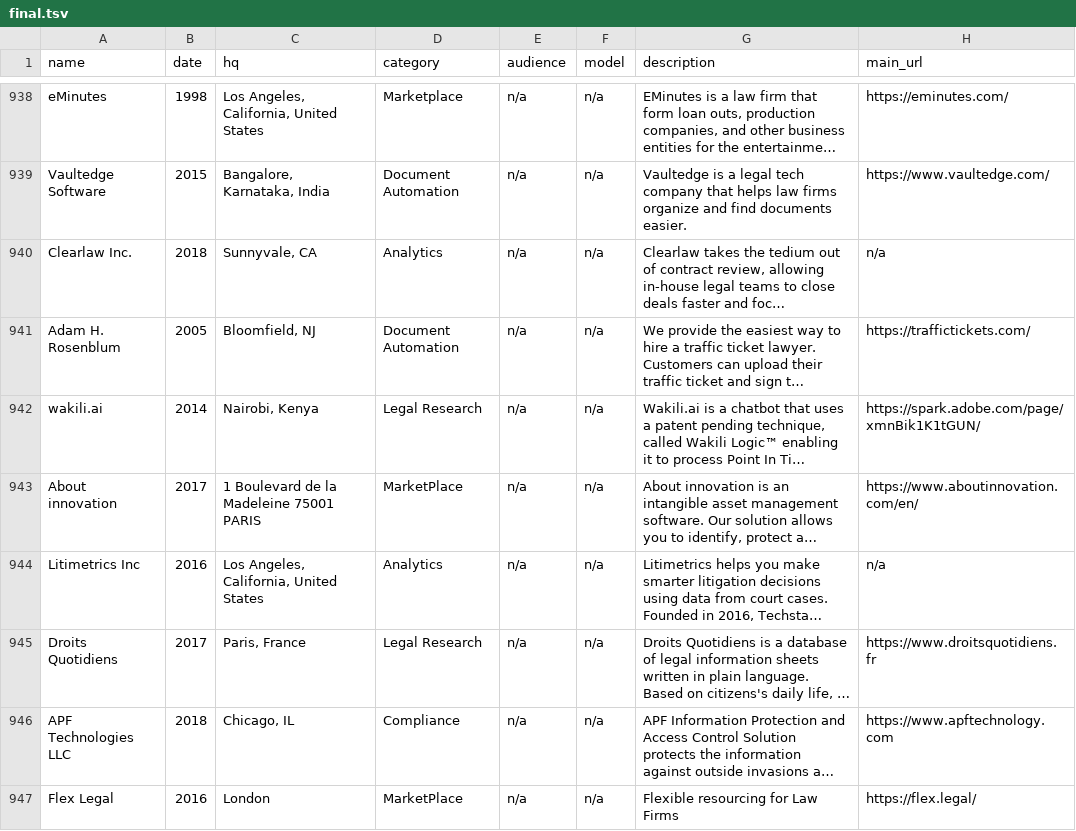
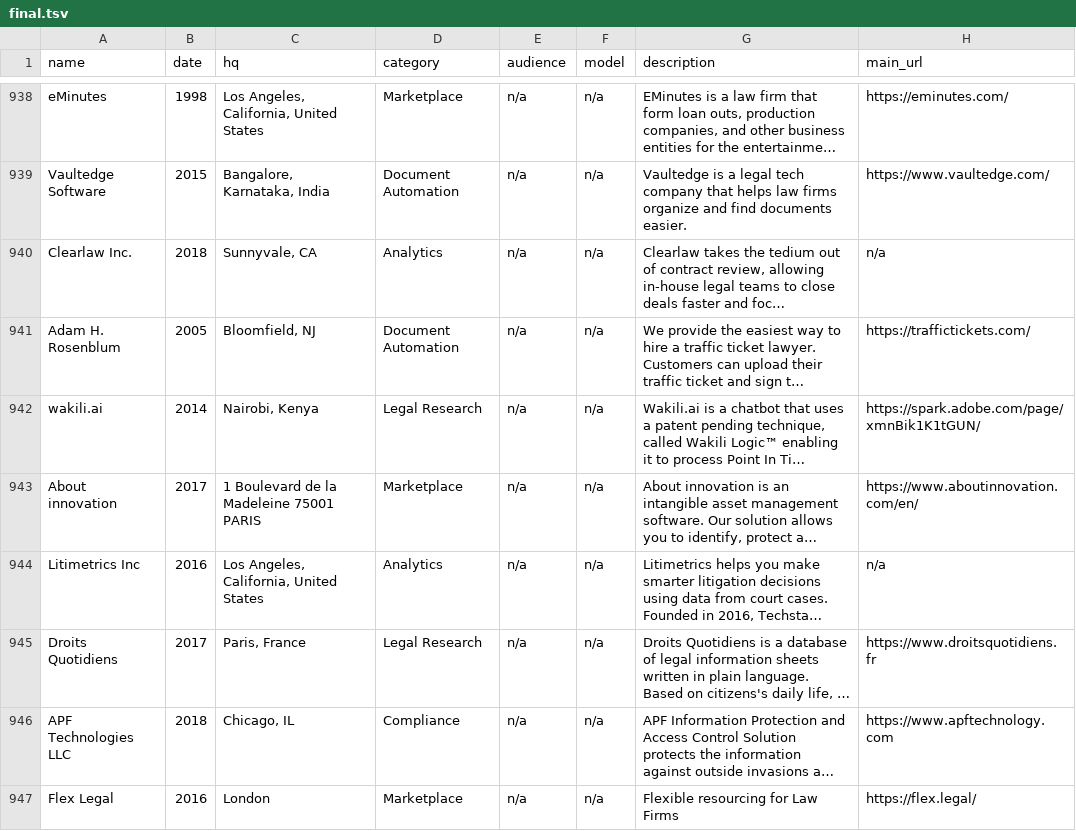
Before and after one commit to NeerajRattehalli/legal.io, a TSV file: final/ManualFinalV4/final.tsv, drawn as a sheet; only a part is shown, gaps mark what is left out; long unchanged cells end in …; the diff covers the shown part only; the diff names each change by its address in the sheet, - before the commit and + after, or states it on an @@ line.

```diff
--- a/final/ManualFinalV4/final.tsv
+++ b/final/ManualFinalV4/final.tsv
-D943 (category): MarketPlace
+D943 (category): Marketplace
-D947 (category): MarketPlace
+D947 (category): Marketplace
```
Also changed, not shown: 96 edited cells elsewhere in this file, final/finalV10-AddedCrunchbaseMissing/final.tsv, final/finalV9-MergedManualCheckedMissingDates/final.csv, 2 other files.
